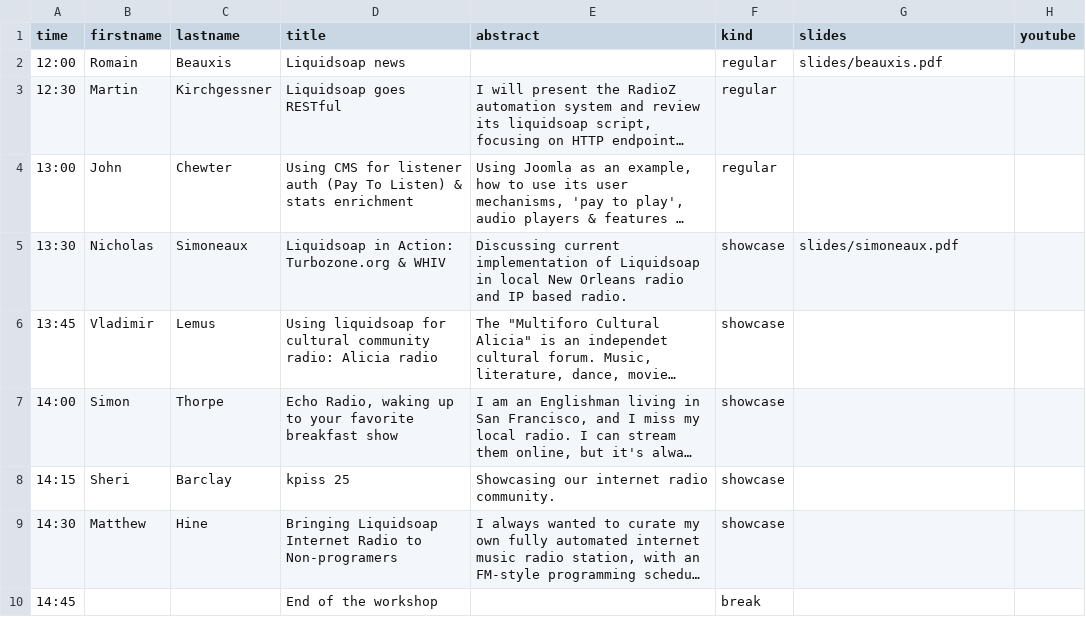
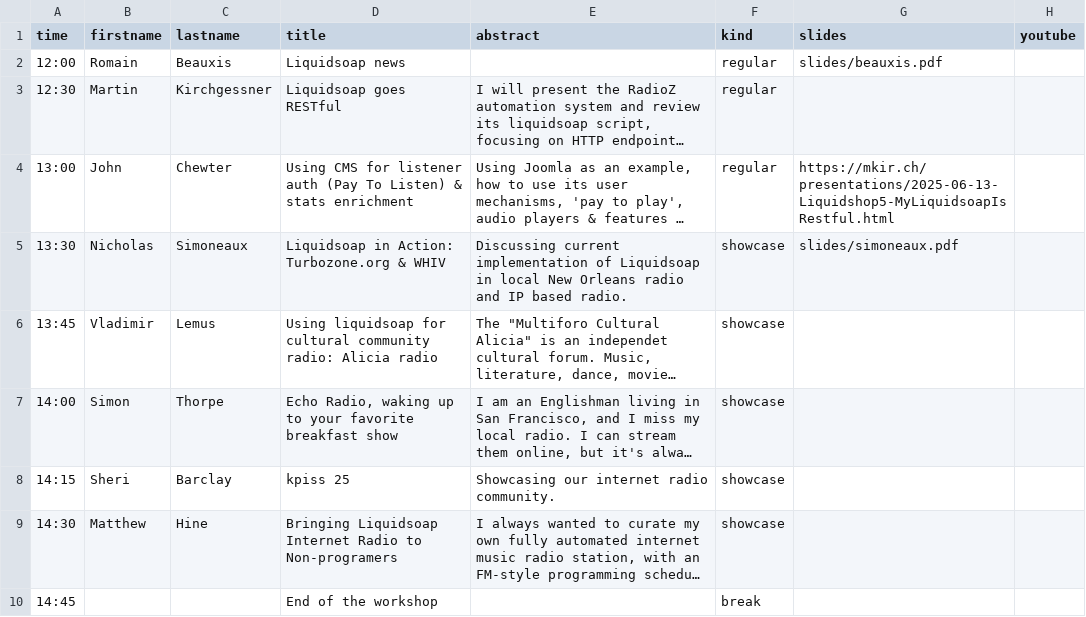
Before and after one commit to savonet/liquidshop, a CSV file: _data/ls5/talks.csv, drawn as a sheet; long unchanged cells end in …; the diff names each change by its address in the sheet, - before the commit and + after, or states it on an @@ line.

```diff
--- a/_data/ls5/talks.csv
+++ b/_data/ls5/talks.csv
-G4 (slides): (empty)
+G4 (slides): https://mkir.ch/presentations/2025-06-13-Liquidshop5-MyLiquidsoapIsRestful.html
```
